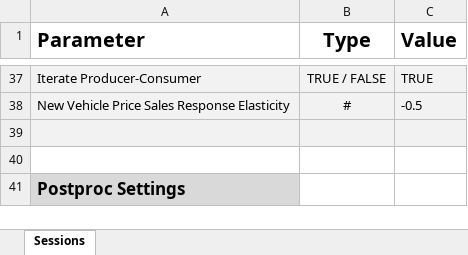
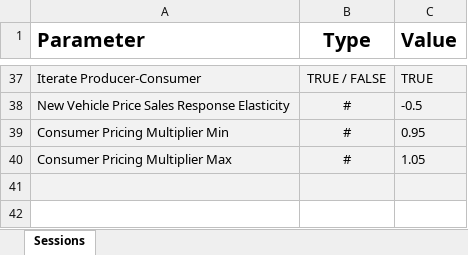
Before and after one commit to USEPA/EPA_OMEGA_Model, an Excel workbook: usepa_omega2/test_inputs/single_session_batch.xlsx, sheet Sessions, drawn as a sheet; only a part is shown, gaps mark what is left out; the shorter side is filled out with more unchanged rows; values as stored, in another font and other column widths than the file's, no borders; the diff names each change by its address in the sheet, - before the commit and + after, or states it on an @@ line.

Commit message:
batch file updates for consumer pricing multipliers
Signed-off-by: kevinanewman <newman.kevin@epa.gov>

```diff
--- a/usepa_omega2/test_inputs/single_session_batch.xlsx (sheet Sessions)
+++ b/usepa_omega2/test_inputs/single_session_batch.xlsx (sheet Sessions)
+row 39: Consumer Pricing Multiplier Min | # | 0.95
+row 40: Consumer Pricing Multiplier Max | # | 1.05
```
Also changed, not shown: usepa_omega2/test_inputs/multiple_session_batch.xlsx, 1 other file.
